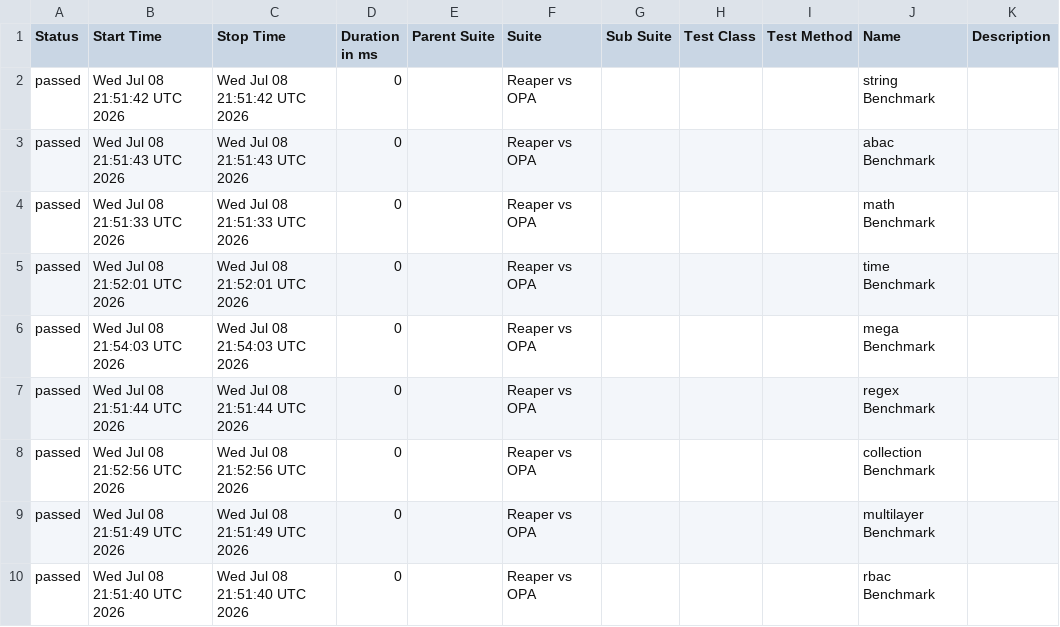
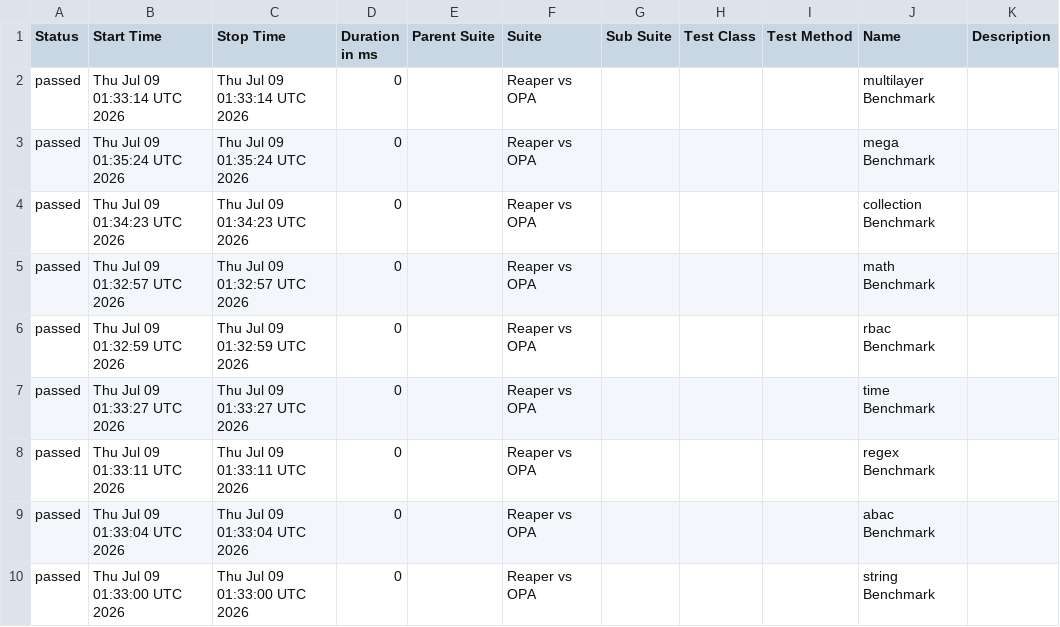
Before and after one commit to pgste/reaper, a CSV file: data/suites.csv, drawn as a sheet.

```diff
--- a/data/suites.csv
+++ b/data/suites.csv
@@ -1,10 +1,10 @@
 "Status","Start Time","Stop Time","Duration in ms","Parent Suite","Suite","Sub Suite","Test Class","Test Method","Name","Description"
-"passed","Wed Jul 08 21:51:42 UTC 2026","Wed Jul 08 21:51:42 UTC 2026","0","","Reaper vs OPA","","","","string Benchmark",""
-"passed","Wed Jul 08 21:51:43 UTC 2026","Wed Jul 08 21:51:43 UTC 2026","0","","Reaper vs OPA","","","","abac Benchmark",""
-"passed","Wed Jul 08 21:51:33 UTC 2026","Wed Jul 08 21:51:33 UTC 2026","0","","Reaper vs OPA","","","","math Benchmark",""
-"passed","Wed Jul 08 21:52:01 UTC 2026","Wed Jul 08 21:52:01 UTC 2026","0","","Reaper vs OPA","","","","time Benchmark",""
-"passed","Wed Jul 08 21:54:03 UTC 2026","Wed Jul 08 21:54:03 UTC 2026","0","","Reaper vs OPA","","","","mega Benchmark",""
-"passed","Wed Jul 08 21:51:44 UTC 2026","Wed Jul 08 21:51:44 UTC 2026","0","","Reaper vs OPA","","","","regex Benchmark",""
-"passed","Wed Jul 08 21:52:56 UTC 2026","Wed Jul 08 21:52:56 UTC 2026","0","","Reaper vs OPA","","","","collection Benchmark",""
-"passed","Wed Jul 08 21:51:49 UTC 2026","Wed Jul 08 21:51:49 UTC 2026","0","","Reaper vs OPA","","","","multilayer Benchmark",""
-"passed","Wed Jul 08 21:51:40 UTC 2026","Wed Jul 08 21:51:40 UTC 2026","0","","Reaper vs OPA","","","","rbac Benchmark",""
+"passed","Thu Jul 09 01:33:14 UTC 2026","Thu Jul 09 01:33:14 UTC 2026","0","","Reaper vs OPA","","","","multilayer Benchmark",""
+"passed","Thu Jul 09 01:35:24 UTC 2026","Thu Jul 09 01:35:24 UTC 2026","0","","Reaper vs OPA","","","","mega Benchmark",""
+"passed","Thu Jul 09 01:34:23 UTC 2026","Thu Jul 09 01:34:23 UTC 2026","0","","Reaper vs OPA","","","","collection Benchmark",""
+"passed","Thu Jul 09 01:32:57 UTC 2026","Thu Jul 09 01:32:57 UTC 2026","0","","Reaper vs OPA","","","","math Benchmark",""
+"passed","Thu Jul 09 01:32:59 UTC 2026","Thu Jul 09 01:32:59 UTC 2026","0","","Reaper vs OPA","","","","rbac Benchmark",""
+"passed","Thu Jul 09 01:33:27 UTC 2026","Thu Jul 09 01:33:27 UTC 2026","0","","Reaper vs OPA","","","","time Benchmark",""
+"passed","Thu Jul 09 01:33:11 UTC 2026","Thu Jul 09 01:33:11 UTC 2026","0","","Reaper vs OPA","","","","regex Benchmark",""
+"passed","Thu Jul 09 01:33:04 UTC 2026","Thu Jul 09 01:33:04 UTC 2026","0","","Reaper vs OPA","","","","abac Benchmark",""
+"passed","Thu Jul 09 01:33:00 UTC 2026","Thu Jul 09 01:33:00 UTC 2026","0","","Reaper vs OPA","","","","string Benchmark",""
```
Also changed, not shown: data/behaviors.csv, 44 other files.
